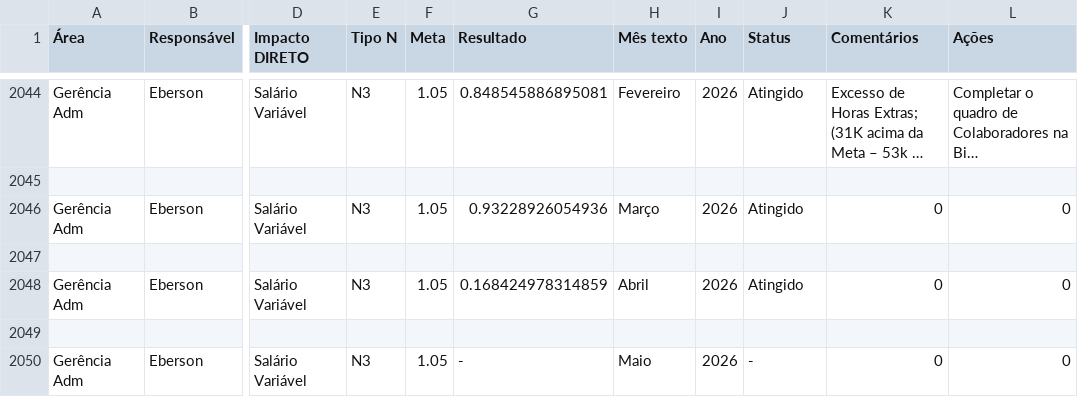
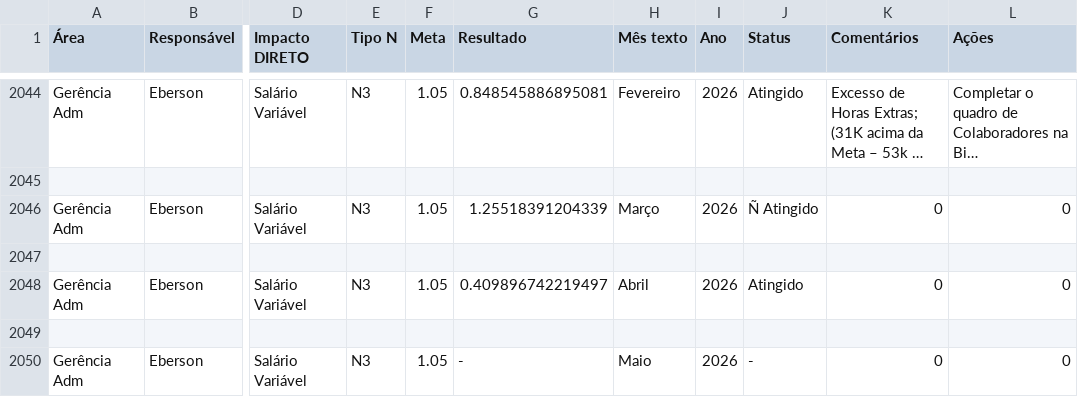
Before and after one commit to SGIBIZA/Painel-de-Metas-BIZA, a CSV file: base_n3.csv, drawn as a sheet; only a part is shown, gaps mark what is left out; long unchanged cells end in …; the diff names each change by its address in the sheet, - before the commit and + after, or states it on an @@ line.

```diff
--- a/base_n3.csv
+++ b/base_n3.csv
-G2046 (Resultado): 0.93228926054936
+G2046 (Resultado): 1.25518391204339
-J2046 (Status): Atingido
+J2046 (Status): Ñ Atingido
-G2048 (Resultado): 0.168424978314859
+G2048 (Resultado): 0.409896742219497
```
Also changed, not shown: Painel_metas_BIZA.csv.
